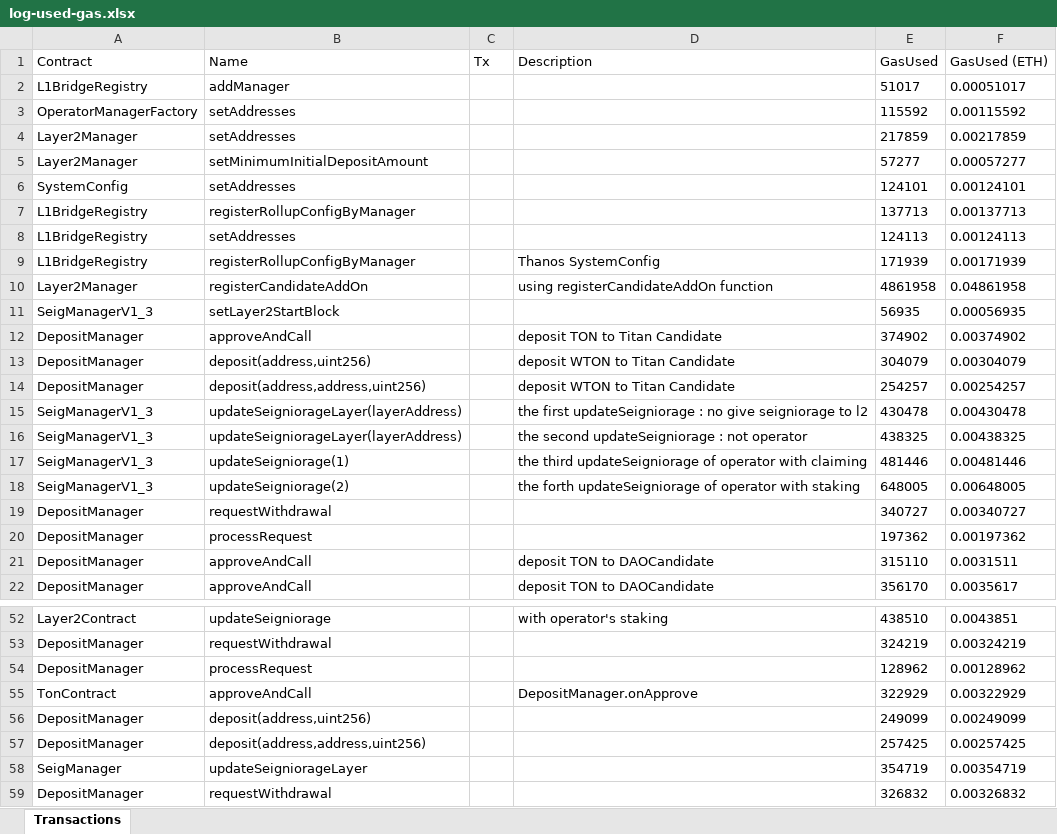
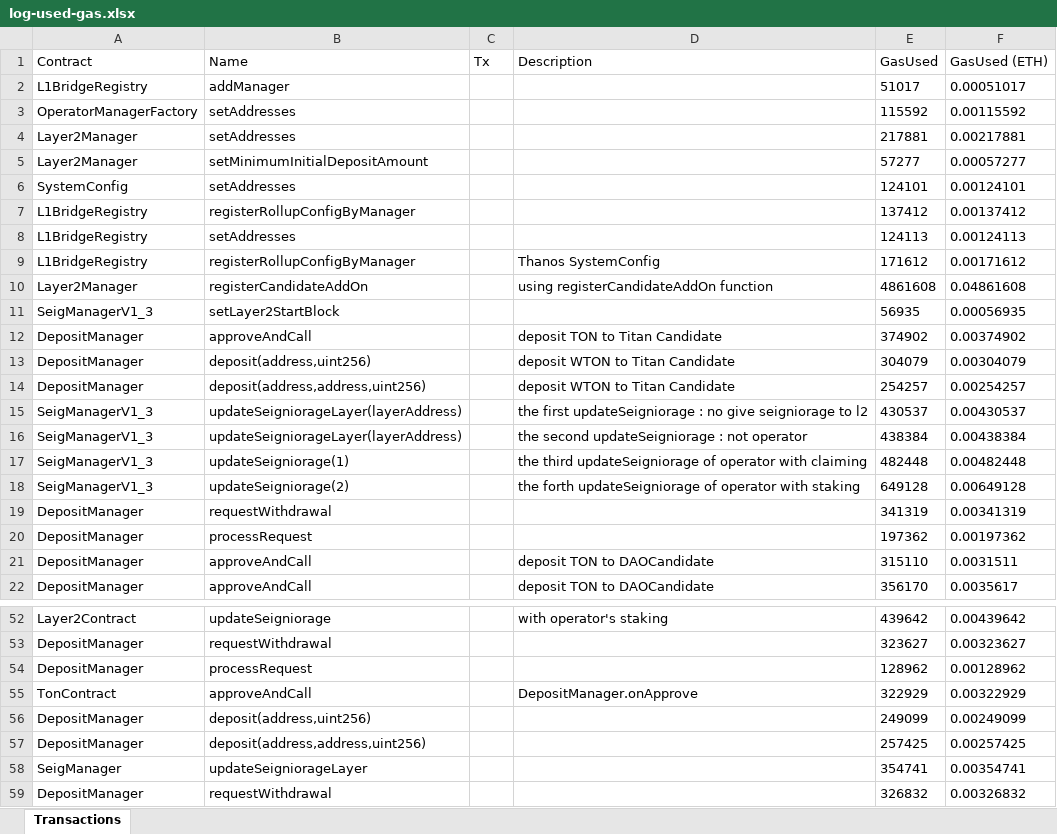
Before and after one commit to tokamak-network/ton-staking-v2, an Excel workbook: outputFile/log-used-gas.xlsx, sheet Transactions, drawn as a sheet; only a part is shown, gaps mark what is left out; values as stored, in another font and other column widths than the file's, no borders; the diff covers the shown part only; the diff names each change by its address in the sheet, - before the commit and + after, or states it on an @@ line.

```diff
--- a/outputFile/log-used-gas.xlsx (sheet Transactions)
+++ b/outputFile/log-used-gas.xlsx (sheet Transactions)
-E4 (GasUsed): 217859
+E4 (GasUsed): 217881
-F4 (GasUsed (ETH)): 0.00217859
+F4 (GasUsed (ETH)): 0.00217881
-E7 (GasUsed): 137713
+E7 (GasUsed): 137412
-F7 (GasUsed (ETH)): 0.00137713
+F7 (GasUsed (ETH)): 0.00137412
-E9 (GasUsed): 171939
+E9 (GasUsed): 171612
-F9 (GasUsed (ETH)): 0.00171939
+F9 (GasUsed (ETH)): 0.00171612
-E10 (GasUsed): 4861958
+E10 (GasUsed): 4861608
-F10 (GasUsed (ETH)): 0.04861958
+F10 (GasUsed (ETH)): 0.04861608
-E15 (GasUsed): 430478
+E15 (GasUsed): 430537
-F15 (GasUsed (ETH)): 0.00430478
+F15 (GasUsed (ETH)): 0.00430537
-E16 (GasUsed): 438325
+E16 (GasUsed): 438384
-F16 (GasUsed (ETH)): 0.00438325
+F16 (GasUsed (ETH)): 0.00438384
-E17 (GasUsed): 481446
+E17 (GasUsed): 482448
-F17 (GasUsed (ETH)): 0.00481446
+F17 (GasUsed (ETH)): 0.00482448
-E18 (GasUsed): 648005
+E18 (GasUsed): 649128
-F18 (GasUsed (ETH)): 0.00648005
+F18 (GasUsed (ETH)): 0.00649128
@@ row 19 moved to row 44: DepositManager @@
@@ row 44 moved to row 19: DepositManager @@
-E52 (GasUsed): 438510
+E52 (GasUsed): 439642
-F52 (GasUsed (ETH)): 0.0043851
+F52 (GasUsed (ETH)): 0.00439642
-E53 (GasUsed): 324219
+E53 (GasUsed): 323627
-F53 (GasUsed (ETH)): 0.00324219
+F53 (GasUsed (ETH)): 0.00323627
-E58 (GasUsed): 354719
+E58 (GasUsed): 354741
-F58 (GasUsed (ETH)): 0.00354719
+F58 (GasUsed (ETH)): 0.00354741
```
Also changed, not shown: 36 edited cells elsewhere in this sheet, 46 other files.
